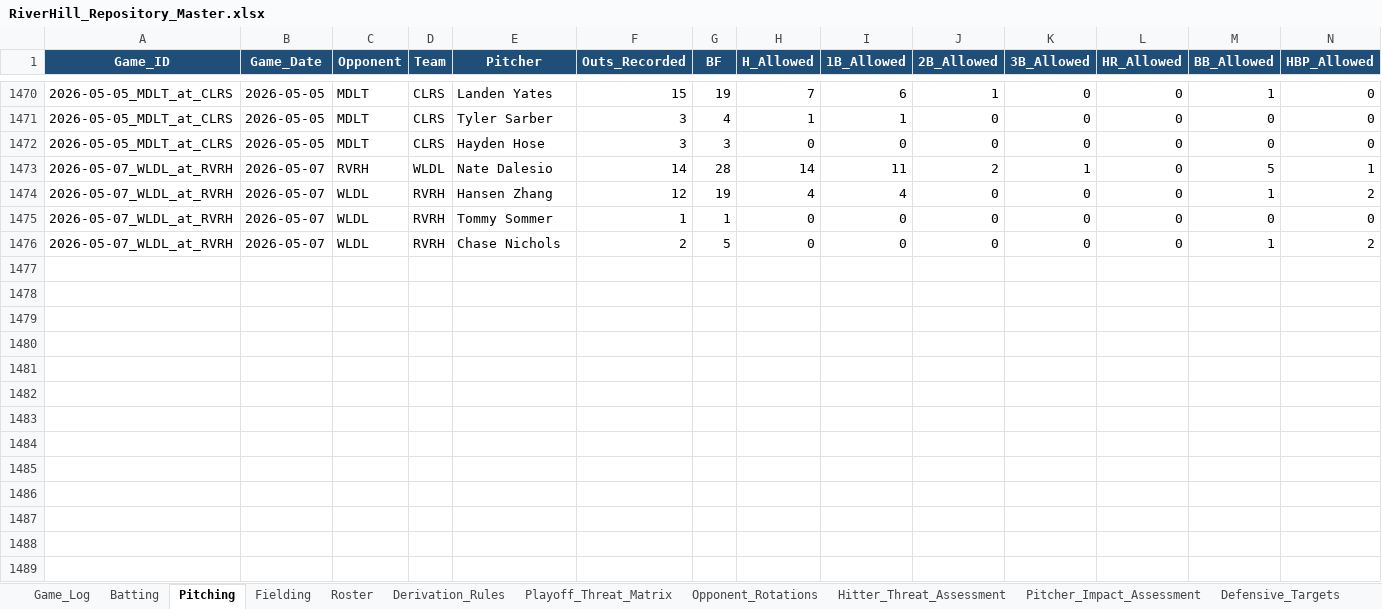
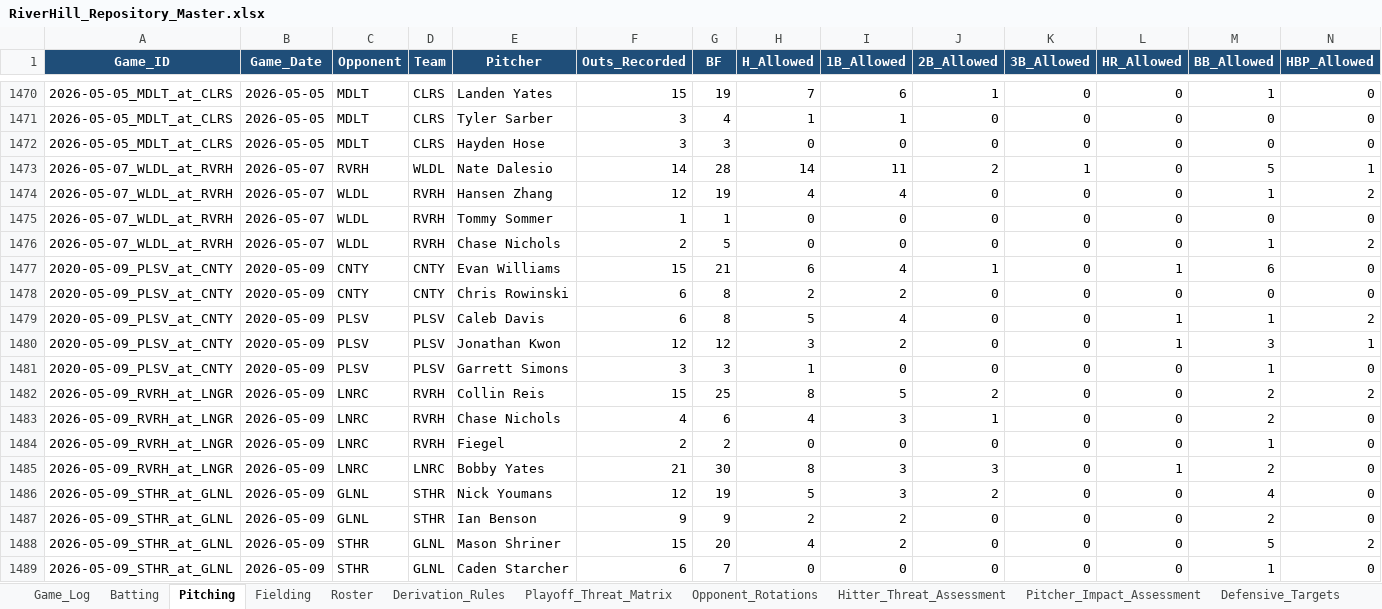
Before and after one commit to hughnorwood/hawks-scouting, an Excel workbook: data/RiverHill_Repository_Master.xlsx, sheet Pitching, drawn as a sheet; only a part is shown, gaps mark what is left out; values as stored, in another font and other column widths than the file's, no borders; rows hold the shown columns only; the diff names each change by its address in the sheet, - before the commit and + after, or states it on an @@ line.

```diff
--- a/data/RiverHill_Repository_Master.xlsx (sheet Pitching)
+++ b/data/RiverHill_Repository_Master.xlsx (sheet Pitching)
+row 1477: 2020-05-09_PLSV_at_CNTY | 2020-05-09 | CNTY | CNTY | Evan Williams | 15 | 21 | 6 | 4 | 1 | 0 | 1 | 6 | 0
+row 1478: 2020-05-09_PLSV_at_CNTY | 2020-05-09 | CNTY | CNTY | Chris Rowinski | 6 | 8 | 2 | 2 | 0 | 0 | 0 | 0 | 0
+row 1479: 2020-05-09_PLSV_at_CNTY | 2020-05-09 | PLSV | PLSV | Caleb Davis | 6 | 8 | 5 | 4 | 0 | 0 | 1 | 1 | 2
+row 1480: 2020-05-09_PLSV_at_CNTY | 2020-05-09 | PLSV | PLSV | Jonathan Kwon | 12 | 12 | 3 | 2 | 0 | 0 | 1 | 3 | 1
+row 1481: 2020-05-09_PLSV_at_CNTY | 2020-05-09 | PLSV | PLSV | Garrett Simons | 3 | 3 | 1 | 0 | 0 | 0 | 0 | 1 | 0
+row 1482: 2026-05-09_RVRH_at_LNGR | 2026-05-09 | LNRC | RVRH | Collin Reis | 15 | 25 | 8 | 5 | 2 | 0 | 0 | 2 | 2
+row 1483: 2026-05-09_RVRH_at_LNGR | 2026-05-09 | LNRC | RVRH | Chase Nichols | 4 | 6 | 4 | 3 | 1 | 0 | 0 | 2 | 0
+row 1484: 2026-05-09_RVRH_at_LNGR | 2026-05-09 | LNRC | RVRH | Fiegel | 2 | 2 | 0 | 0 | 0 | 0 | 0 | 1 | 0
+row 1485: 2026-05-09_RVRH_at_LNGR | 2026-05-09 | LNRC | LNRC | Bobby Yates | 21 | 30 | 8 | 3 | 3 | 0 | 1 | 2 | 0
+row 1486: 2026-05-09_STHR_at_GLNL | 2026-05-09 | GLNL | STHR | Nick Youmans | 12 | 19 | 5 | 3 | 2 | 0 | 0 | 4 | 0
+row 1487: 2026-05-09_STHR_at_GLNL | 2026-05-09 | GLNL | STHR | Ian Benson | 9 | 9 | 2 | 2 | 0 | 0 | 0 | 2 | 0
+row 1488: 2026-05-09_STHR_at_GLNL | 2026-05-09 | STHR | GLNL | Mason Shriner | 15 | 20 | 4 | 2 | 0 | 0 | 0 | 5 | 2
+row 1489: 2026-05-09_STHR_at_GLNL | 2026-05-09 | STHR | GLNL | Caden Starcher | 6 | 7 | 0 | 0 | 0 | 0 | 0 | 1 | 0
```
Also changed, not shown: sheet Batting, sheet Game_Log, sheet Fielding, 31 other files.
